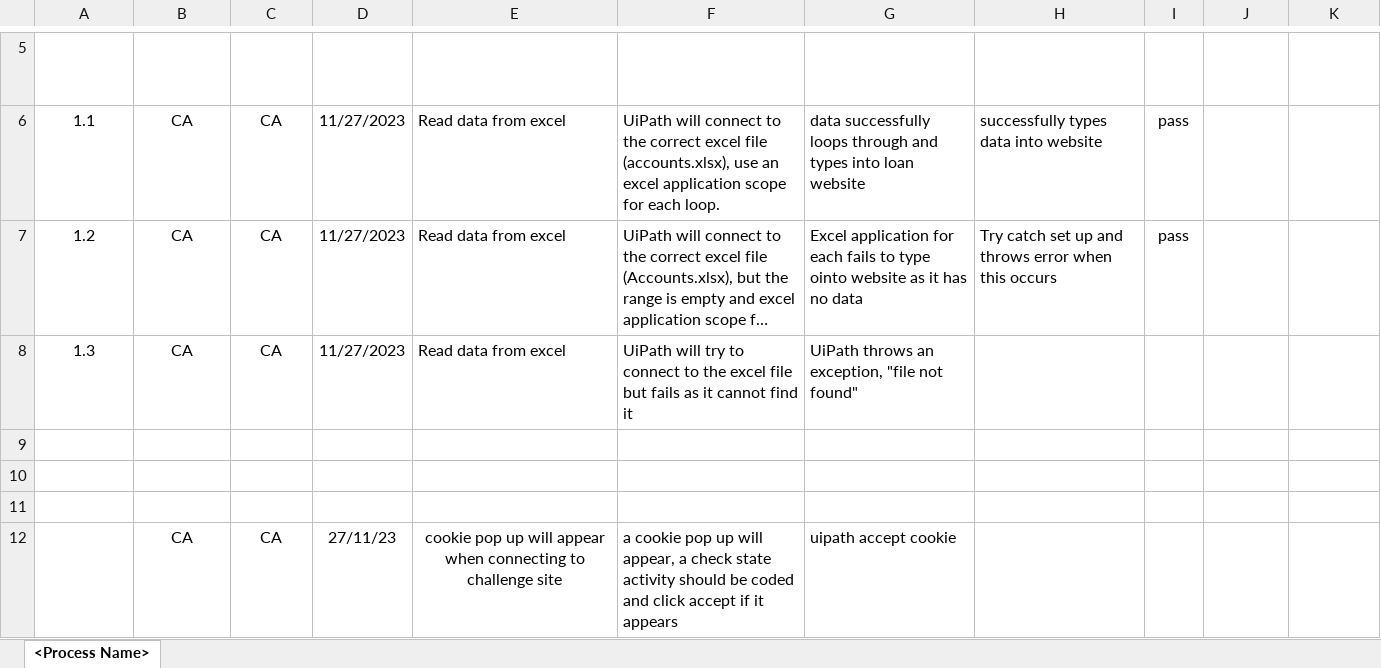
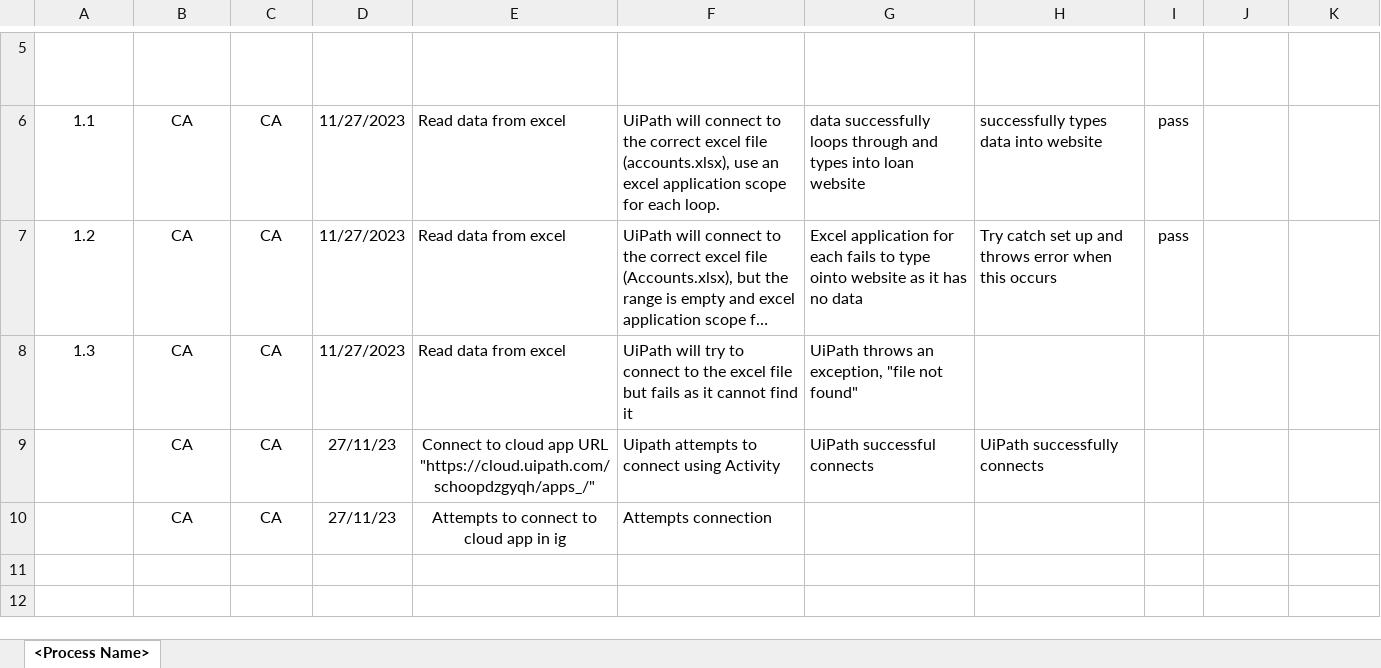
Before and after one commit to CoreyAherne/SOA-APP, an Excel workbook: Test case/Getting a loan - Test Case.xlsx, sheet <Process Name>, drawn as a sheet; only a part is shown, gaps mark what is left out; long unchanged cells end in …; values as stored, in another font and other column widths than the file's, no borders; charts and pictures and table styles not drawn; removed rows and columns are numbered as before the commit, all else as after; the diff names each change by its address in the sheet, - before the commit and + after, or states it on an @@ line.

```diff
--- a/Test case/Getting a loan - Test Case.xlsx (sheet <Process Name>)
+++ b/Test case/Getting a loan - Test Case.xlsx (sheet <Process Name>)
-row 9: (empty)
+row 9:  | CA | CA | 27/11/23 | Connect to cloud app URL "https://cloud.uipath.com/schoopdzgyqh/apps_/" | Uipath attempts to connect using Activity | UiPath successful connects | UiPath successfully connects
-row 10: (empty)
-row 11: (empty)
-E10 (Test Title): cookie pop up will appear when connecting to challenge site
+E10 (Test Title): Attempts to connect to cloud app in ig
-F10 (Test Steps): a cookie pop up will appear, a check state activity should be coded and click accept if it appears
+F10 (Test Steps): Attempts connection
-G10 (Expected Result): uipath accept cookie
+G10 (Expected Result): (empty)
```
Also changed, not shown: Getting a loan/Account.xlsx, 3 other files.
